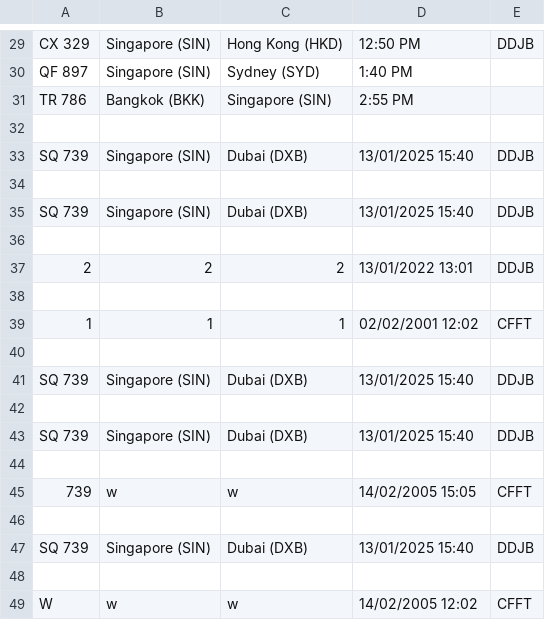
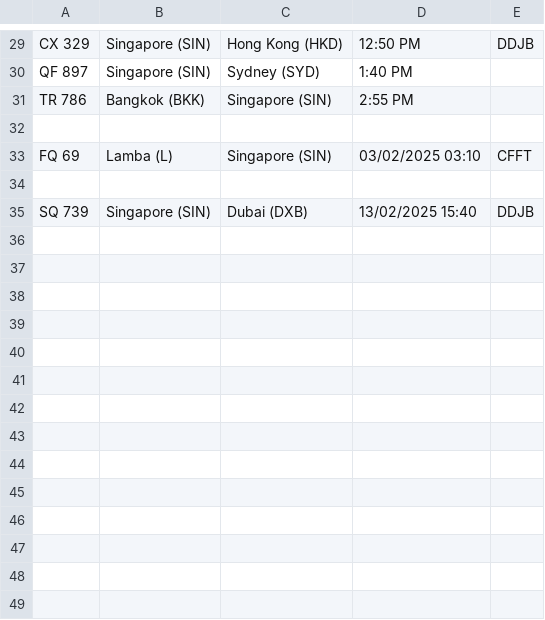
Before and after one commit to i-kram/PRG2-javier-ikram, a CSV file: Flight Information Display System/bin/Debug/net8.0/flights.csv, drawn as a sheet; only a part is shown, gaps mark what is left out.

```diff
--- a/Flight Information Display System/bin/Debug/net8.0/flights.csv
+++ b/Flight Information Display System/bin/Debug/net8.0/flights.csv
@@ -32,18 +32,4 @@ TR 786,Bangkok (BKK),Singapore (SIN),2:55 PM,
 
-SQ 739,Singapore (SIN),Dubai (DXB),13/01/2025 15:40,DDJB
+FQ 69,Lamba (L),Singapore (SIN),03/02/2025 03:10,CFFT
 
-SQ 739,Singapore (SIN),Dubai (DXB),13/01/2025 15:40,DDJB
-
-2,2,2,13/01/2022 13:01,DDJB
-
-1,1,1,02/02/2001 12:02,CFFT
-
-SQ 739,Singapore (SIN),Dubai (DXB),13/01/2025 15:40,DDJB
-
-SQ 739,Singapore (SIN),Dubai (DXB),13/01/2025 15:40,DDJB
-
-739,w,w,14/02/2005 15:05,CFFT
-
-SQ 739,Singapore (SIN),Dubai (DXB),13/01/2025 15:40,DDJB
-
-W,w,w,14/02/2005 12:02,CFFT
+SQ 739,Singapore (SIN),Dubai (DXB),13/02/2025 15:40,DDJB
```
Also changed, not shown: 22 other files.
